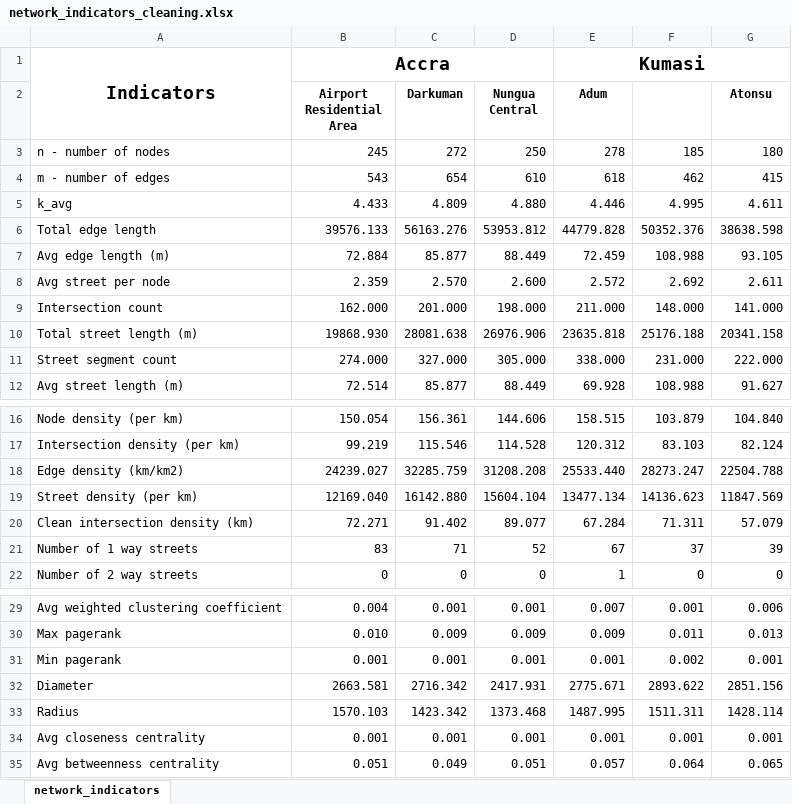
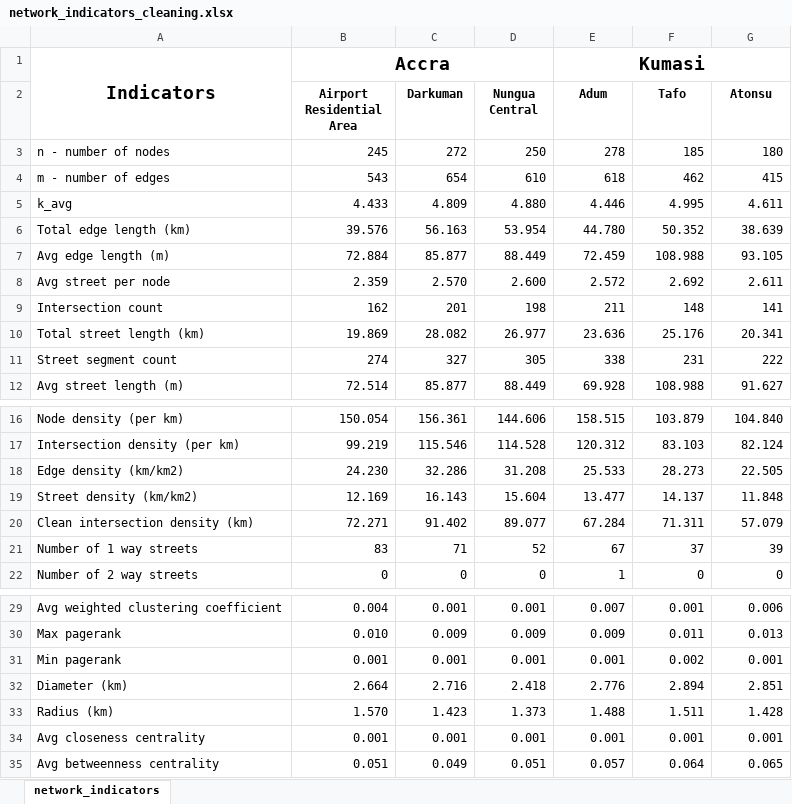
Before and after one commit to Joe-Degs/AutoGIS, an Excel workbook: test-thesis/data/network_indicators_cleaning.xlsx, sheet network_indicators, drawn as a sheet; only a part is shown, gaps mark what is left out; values as stored, in another font and other column widths than the file's, no borders; removed rows and columns are numbered as before the commit, all else as after; the diff names each change by its address in the sheet, - before the commit and + after, or states it on an @@ line.

Commit message:
update

```diff
--- a/test-thesis/data/network_indicators_cleaning.xlsx (sheet network_indicators)
+++ b/test-thesis/data/network_indicators_cleaning.xlsx (sheet network_indicators)
-F2: (empty)
+F2: Tafo
-row 6: Total edge length | 39576.133 | 56163.276 | 53953.812 | 44779.828 | 50352.376 | 38638.598
+row 6: Total edge length (km) | 39.576 | 56.163 | 53.954 | 44.780 | 50.352 | 38.639
-B9 (Airport Residential Area): 162.000
+B9 (Airport Residential Area): 162
-C9 (Darkuman): 201.000
+C9 (Darkuman): 201
-D9 (Nungua Central): 198.000
+D9 (Nungua Central): 198
-E9 (Adum): 211.000
+E9 (Adum): 211
-F9 (Tafo): 148.000
+F9 (Tafo): 148
-G9 (Atonsu): 141.000
+G9 (Atonsu): 141
-row 10: Total street length (m) | 19868.930 | 28081.638 | 26976.906 | 23635.818 | 25176.188 | 20341.158
+row 10: Total street length (km) | 19.869 | 28.082 | 26.977 | 23.636 | 25.176 | 20.341
-B11 (Airport Residential Area): 274.000
+B11 (Airport Residential Area): 274
-C11 (Darkuman): 327.000
+C11 (Darkuman): 327
-D11 (Nungua Central): 305.000
+D11 (Nungua Central): 305
-E11 (Adum): 338.000
+E11 (Adum): 338
-F11 (Tafo): 231.000
+F11 (Tafo): 231
-G11 (Atonsu): 222.000
+G11 (Atonsu): 222
-B18 (Airport Residential Area): 24239.027
+B18 (Airport Residential Area): 24.230
-C18 (Darkuman): 32285.759
+C18 (Darkuman): 32.286
-D18 (Nungua Central): 31208.208
+D18 (Nungua Central): 31.208
-E18 (Adum): 25533.440
+E18 (Adum): 25.533
-F18 (Tafo): 28273.247
+F18 (Tafo): 28.273
-G18 (Atonsu): 22504.788
+G18 (Atonsu): 22.505
-row 19: Street density (per km) | 12169.040 | 16142.880 | 15604.104 | 13477.134 | 14136.623 | 11847.569
+row 19: Street density (km/km2) | 12.169 | 16.143 | 15.604 | 13.477 | 14.137 | 11.848
-row 32: Diameter | 2663.581 | 2716.342 | 2417.931 | 2775.671 | 2893.622 | 2851.156
-row 33: Radius | 1570.103 | 1423.342 | 1373.468 | 1487.995 | 1511.311 | 1428.114
+row 32: Diameter (km) | 2.664 | 2.716 | 2.418 | 2.776 | 2.894 | 2.851
+row 33: Radius (km) | 1.570 | 1.423 | 1.373 | 1.488 | 1.511 | 1.428
```
